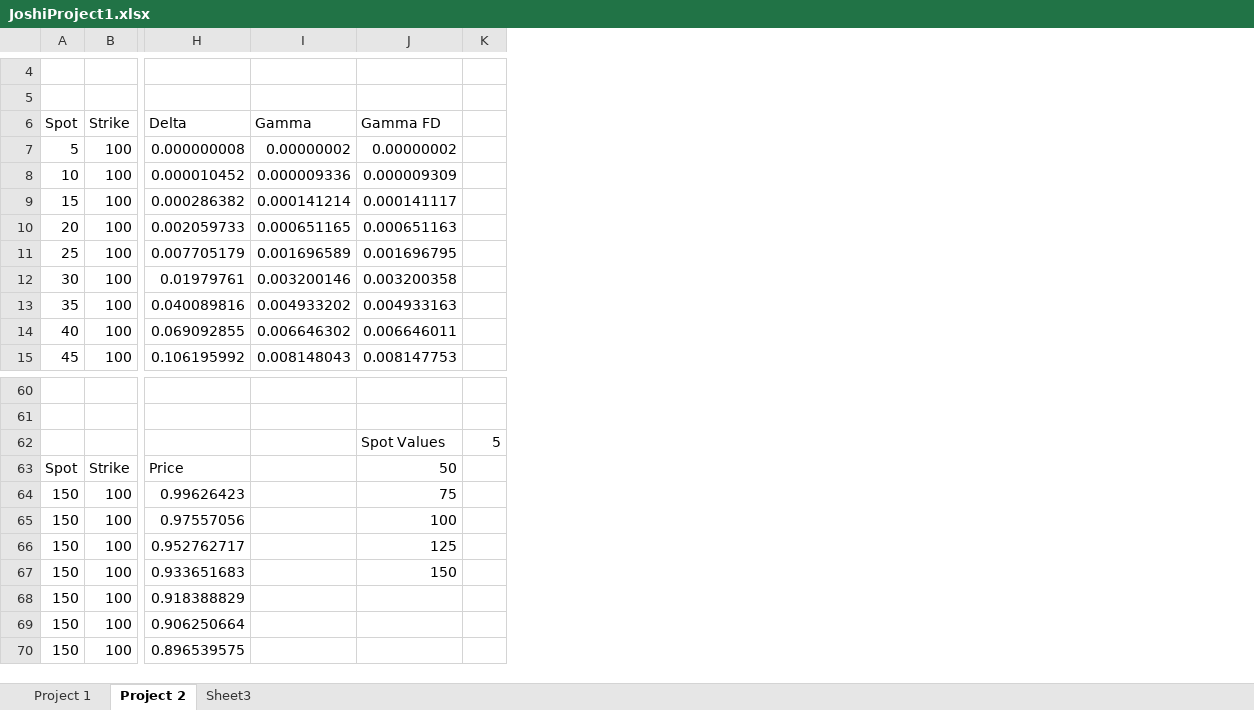
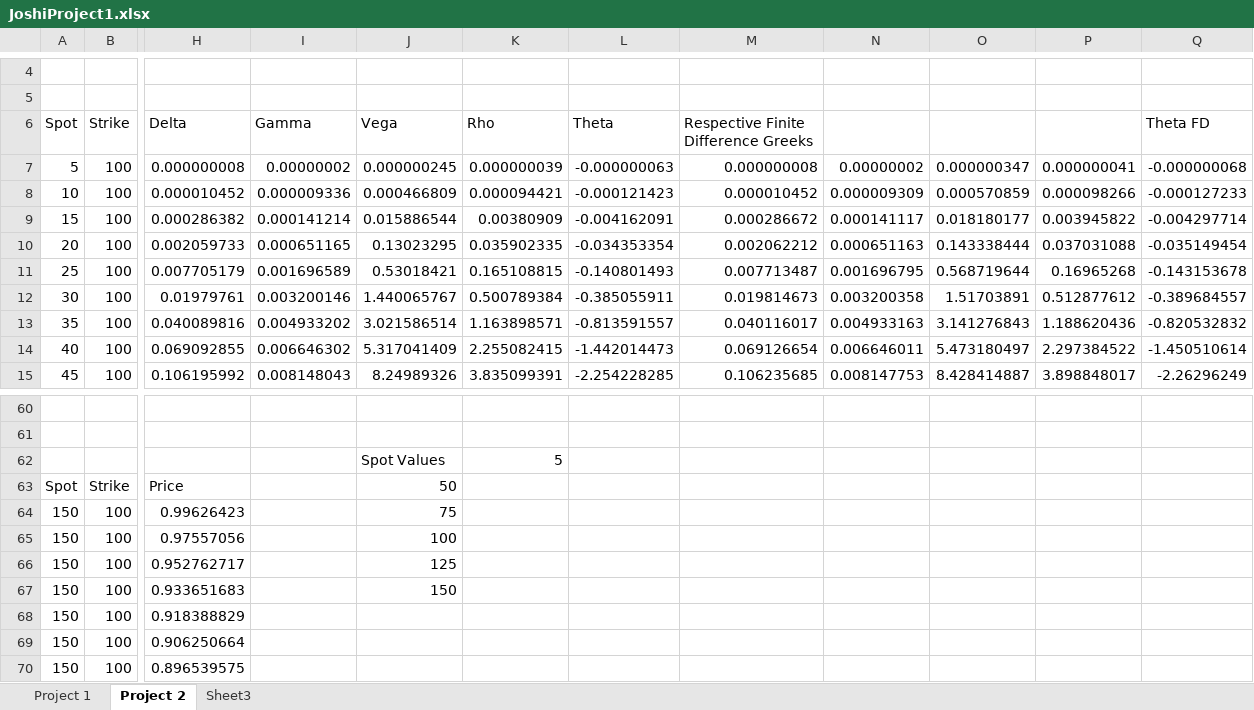
Before and after one commit to quee0849/XLLProject7, an Excel workbook: JoshiProject1.xlsx, sheet Project 2, drawn as a sheet; only a part is shown, gaps mark what is left out; values as stored, in another font and other column widths than the file's, no borders; charts and pictures not drawn; removed rows and columns are numbered as before the commit, all else as after; the diff covers the shown part only; the diff names each change by its address in the sheet, - before the commit and + after, or states it on an @@ line.

Commit message:
Near end of project 2 - working

```diff
--- a/JoshiProject1.xlsx (sheet Project 2)
+++ b/JoshiProject1.xlsx (sheet Project 2)
+column J (Vega), rows 7-15: 0.000000245 | 0.000466809 | 0.015886544 | 0.13023295 | 0.53018421 | 1.440065767 | 3.021586514 | 5.317041409 | 8.24989326; rows 62-67: Spot Values | 50 | 75 | 100 | 125 | 150
+column K (Rho), rows 7-15: 0.000000039 | 0.000094421 | 0.00380909 | 0.035902335 | 0.165108815 | 0.500789384 | 1.163898571 | 2.255082415 | 3.835099391; row 62: 5
+column L (Theta), rows 7-15: -0.000000063 | -0.000121423 | -0.004162091 | -0.034353354 | -0.140801493 | -0.385055911 | -0.813591557 | -1.442014473 | -2.254228285
+column M, rows 6-15: Respective Finite Difference Greeks | 0.000000008 | 0.000010452 | 0.000286672 | 0.002062212 | 0.007713487 | 0.019814673 | 0.040116017 | 0.069126654 | 0.106235685
-column K, row 62: 5
+column O, rows 7-15: 0.000000347 | 0.000570859 | 0.018180177 | 0.143338444 | 0.568719644 | 1.51703891 | 3.141276843 | 5.473180497 | 8.428414887
+column P, rows 7-15: 0.000000041 | 0.000098266 | 0.003945822 | 0.037031088 | 0.16965268 | 0.512877612 | 1.188620436 | 2.297384522 | 3.898848017
+column Q (Theta FD), rows 7-15: -0.000000068 | -0.000127233 | -0.004297714 | -0.035149454 | -0.143153678 | -0.389684557 | -0.820532832 | -1.450510614 | -2.26296249
-N6: Gamma FD
+N6: (empty)
-N62: Spot Values
+N62: (empty)
-N63: 50
+N63: (empty)
-N64: 75
+N64: (empty)
-N65: 100
+N65: (empty)
-N66: 125
+N66: (empty)
-N67: 150
+N67: (empty)
```
Also changed, not shown: 130 added rows elsewhere in this sheet, formulas that keep their value, charts or pictures, 6 other files.
